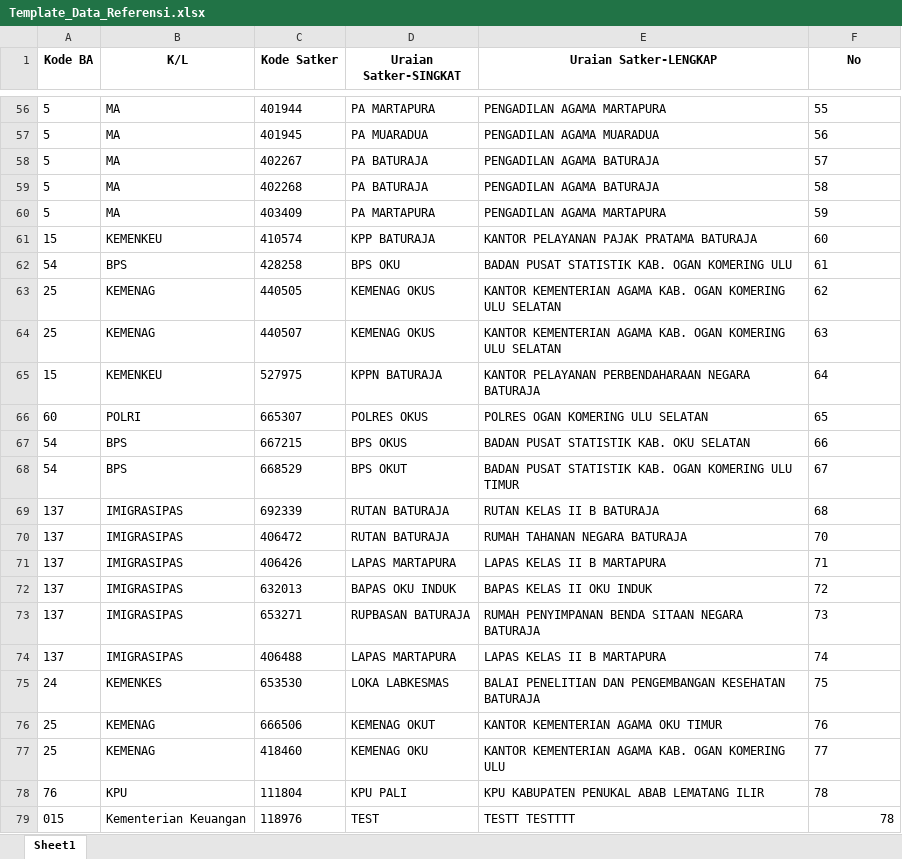
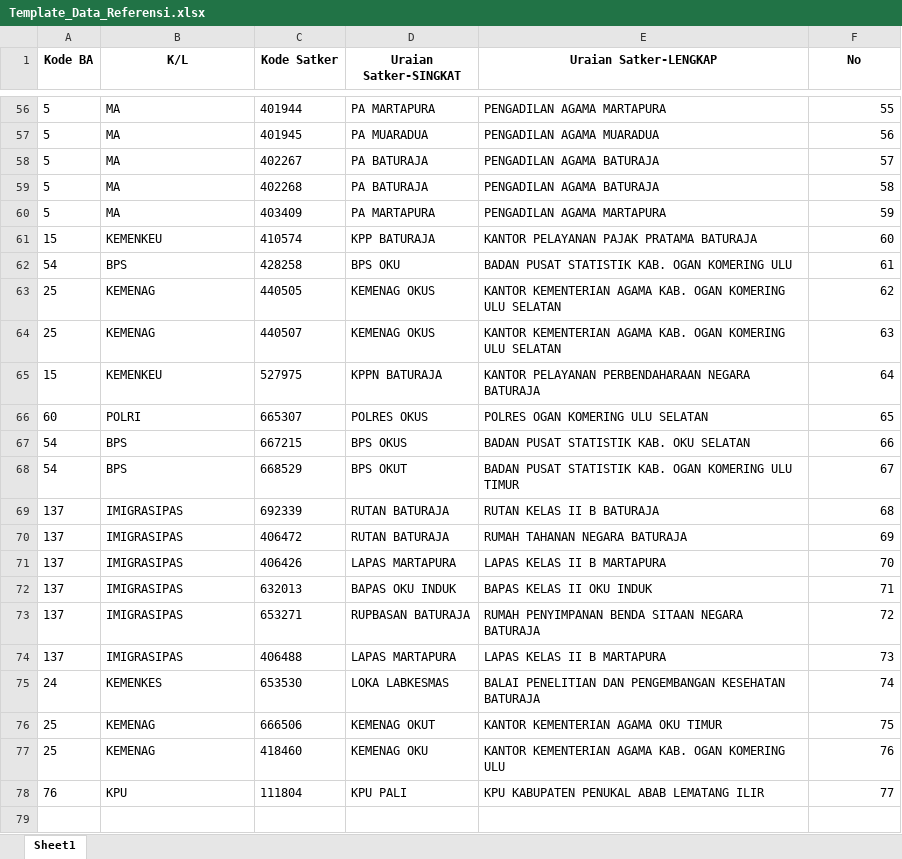
Before and after one commit to Diahayuningtyas092/IKPA_BATURAJA, an Excel workbook: templates/Template_Data_Referensi.xlsx, sheet Sheet1, drawn as a sheet; only a part is shown, gaps mark what is left out; values as stored, in another font and other column widths than the file's, no borders; the diff covers the shown part only; the diff names each change by its address in the sheet, - before the commit and + after, or states it on an @@ line.

Commit message:
Hapus referensi: 118976 - TEST

```diff
--- a/templates/Template_Data_Referensi.xlsx (sheet Sheet1)
+++ b/templates/Template_Data_Referensi.xlsx (sheet Sheet1)
-F56:F69 alignment: left
+F56:F69 alignment: right
-F70 (No): 70
+F70 (No): 69
-F71 (No): 71
+F71 (No): 70
-F72 (No): 72
+F72 (No): 71
-F73 (No): 73
+F73 (No): 72
-F74 (No): 74
+F74 (No): 73
-F75 (No): 75
+F75 (No): 74
-F76 (No): 76
+F76 (No): 75
-F77 (No): 77
+F77 (No): 76
-F78 (No): 78
+F78 (No): 77
-row 79: 015 | Kementerian Keuangan | 118976 | TEST | TESTT TESTTTT | 78
```
Also changed, not shown: cell formats elsewhere in this sheet.
